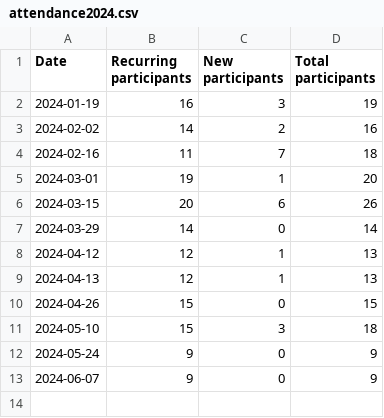
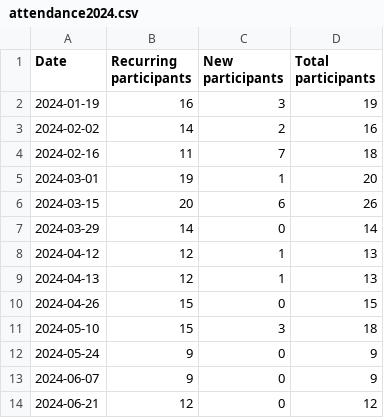
Before and after one commit to omarkohl/rationality-freiburg.de, a CSV file: statistics/attendance2024.csv, drawn as a sheet; the diff names each change by its address in the sheet, - before the commit and + after, or states it on an @@ line.

```diff
--- a/statistics/attendance2024.csv
+++ b/statistics/attendance2024.csv
+row 14: 2024-06-21 | 12 | 0 | 12
```
Also changed, not shown: statistics/feedback2024.csv, 21 other files.
